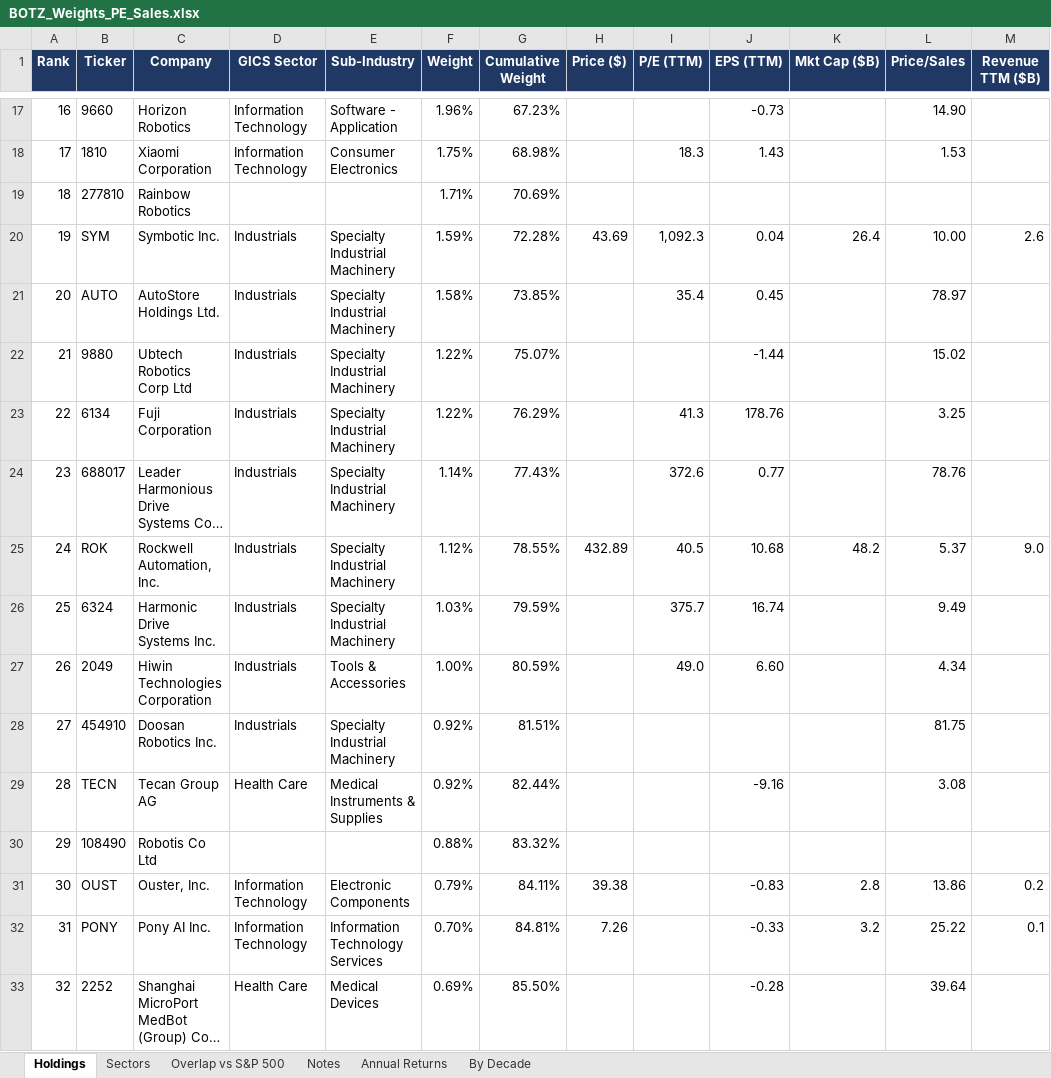
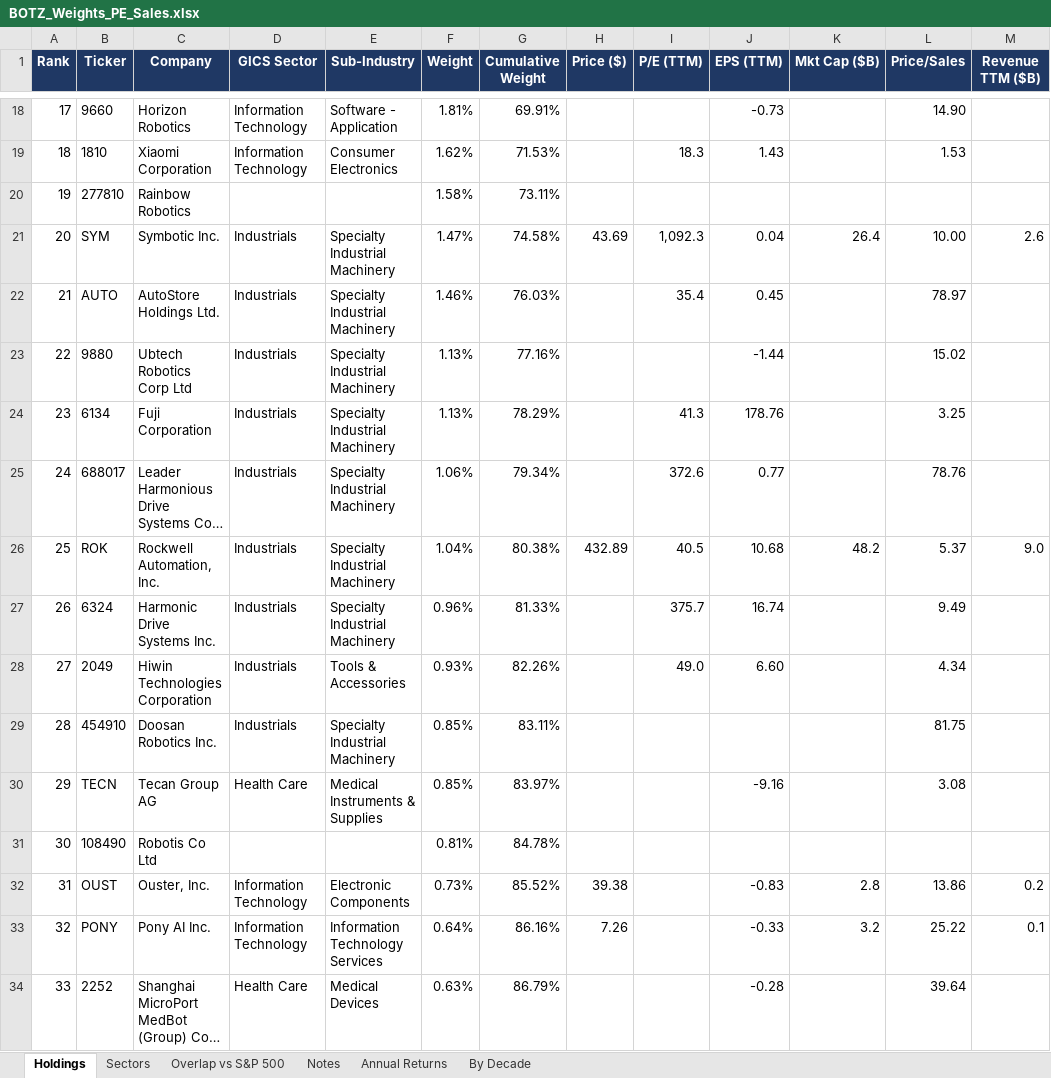
Before and after one commit to roblobsterclaw/mose, an Excel workbook: research/index-studies/BOTZ_Weights_PE_Sales.xlsx, sheet Holdings, drawn as a sheet; only a part is shown, gaps mark what is left out; long unchanged cells end in …; values as stored, in another font and other column widths than the file's, no borders; charts and pictures not drawn; addresses are those after the commit; the diff covers the shown part only; the diff names each change by its address in the sheet, - before the commit and + after, or states it on an @@ line.

```diff
--- a/research/index-studies/BOTZ_Weights_PE_Sales.xlsx (sheet Holdings)
+++ b/research/index-studies/BOTZ_Weights_PE_Sales.xlsx (sheet Holdings)
@@ column A (Rank) renumbered from row 7 down @@
-F18 (Weight): 1.96%
+F18 (Weight): 1.81%
-G18 (Cumulative Weight): 67.23%
+G18 (Cumulative Weight): 69.91%
-F19 (Weight): 1.75%
+F19 (Weight): 1.62%
-G19 (Cumulative Weight): 68.98%
+G19 (Cumulative Weight): 71.53%
-F20 (Weight): 1.71%
+F20 (Weight): 1.58%
-G20 (Cumulative Weight): 70.69%
+G20 (Cumulative Weight): 73.11%
-F21 (Weight): 1.59%
+F21 (Weight): 1.47%
-G21 (Cumulative Weight): 72.28%
+G21 (Cumulative Weight): 74.58%
-F22 (Weight): 1.58%
+F22 (Weight): 1.46%
-G22 (Cumulative Weight): 73.85%
+G22 (Cumulative Weight): 76.03%
-F23:F24 (Weight): 1.22%
+F23:F24 (Weight): 1.13%
-G23 (Cumulative Weight): 75.07%
+G23 (Cumulative Weight): 77.16%
-G24 (Cumulative Weight): 76.29%
+G24 (Cumulative Weight): 78.29%
-F25 (Weight): 1.14%
+F25 (Weight): 1.06%
-G25 (Cumulative Weight): 77.43%
+G25 (Cumulative Weight): 79.34%
-F26 (Weight): 1.12%
+F26 (Weight): 1.04%
-G26 (Cumulative Weight): 78.55%
+G26 (Cumulative Weight): 80.38%
-F27 (Weight): 1.03%
+F27 (Weight): 0.96%
-G27 (Cumulative Weight): 79.59%
+G27 (Cumulative Weight): 81.33%
-F28 (Weight): 1.00%
+F28 (Weight): 0.93%
-G28 (Cumulative Weight): 80.59%
+G28 (Cumulative Weight): 82.26%
-F29:F30 (Weight): 0.92%
+F29:F30 (Weight): 0.85%
-G29 (Cumulative Weight): 81.51%
+G29 (Cumulative Weight): 83.11%
-G30 (Cumulative Weight): 82.44%
+G30 (Cumulative Weight): 83.97%
-F31 (Weight): 0.88%
+F31 (Weight): 0.81%
-G31 (Cumulative Weight): 83.32%
+G31 (Cumulative Weight): 84.78%
-F32 (Weight): 0.79%
+F32 (Weight): 0.73%
-G32 (Cumulative Weight): 84.11%
+G32 (Cumulative Weight): 85.52%
-F33 (Weight): 0.70%
+F33 (Weight): 0.64%
-G33 (Cumulative Weight): 84.81%
+G33 (Cumulative Weight): 86.16%
-F34 (Weight): 0.69%
+F34 (Weight): 0.63%
-G34 (Cumulative Weight): 85.50%
+G34 (Cumulative Weight): 86.79%
```
Also changed, not shown: 2 added rows, 1 removed row and 127 edited cells elsewhere in this sheet, sheet Overlap vs S&P 500, sheet Sectors, formulas that keep their value, research/index-studies/DTCR_Weights_PE_Sales.xlsx, 2 other files.
